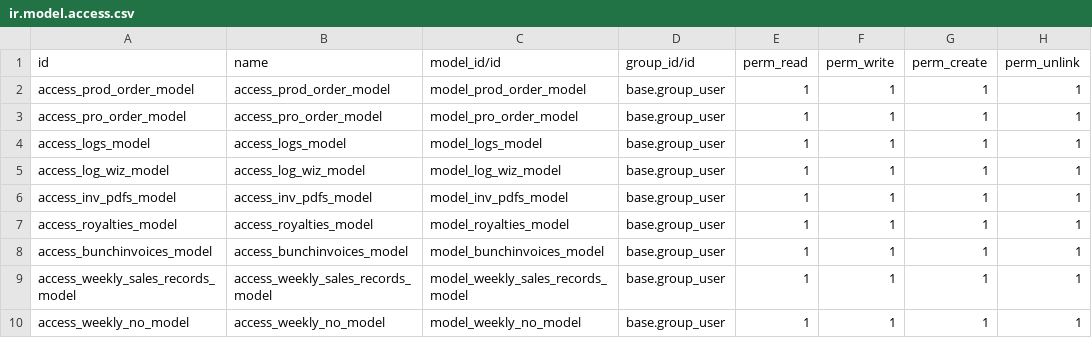
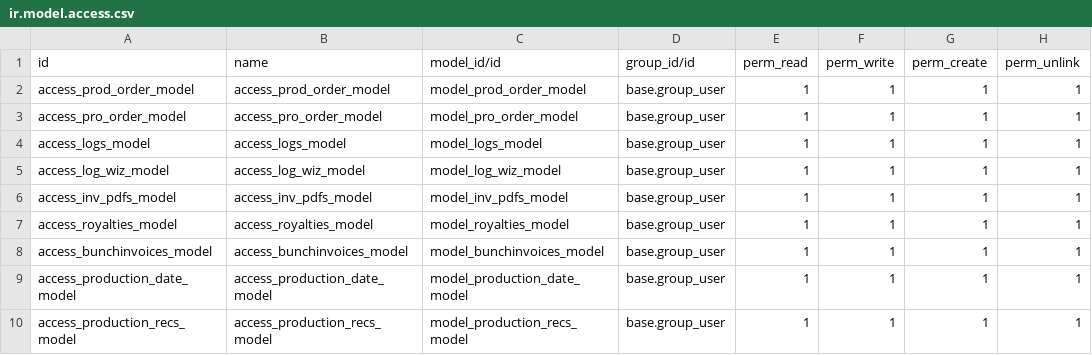
Before and after one commit to vadtech/odoo, a CSV file: production_app/security/ir.model.access.csv, drawn as a sheet.

Commit message:
Update ir.model.access.csv

```diff
--- a/production_app/security/ir.model.access.csv
+++ b/production_app/security/ir.model.access.csv
@@ -8,3 +8,3 @@ access_royalties_model,access_royalties_model,model_royalties_model,base.group_u
 access_bunchinvoices_model,access_bunchinvoices_model,model_bunchinvoices_model,base.group_user,1,1,1,1
-access_weekly_sales_records_model,access_weekly_sales_records_model,model_weekly_sales_records_model,base.group_user,1,1,1,1
-access_weekly_no_model,access_weekly_no_model,model_weekly_no_model,base.group_user,1,1,1,1
+access_production_date_model,access_production_date_model,model_production_date_model,base.group_user,1,1,1,1
+access_production_recs_model,access_production_recs_model,model_production_recs_model,base.group_user,1,1,1,1
```
